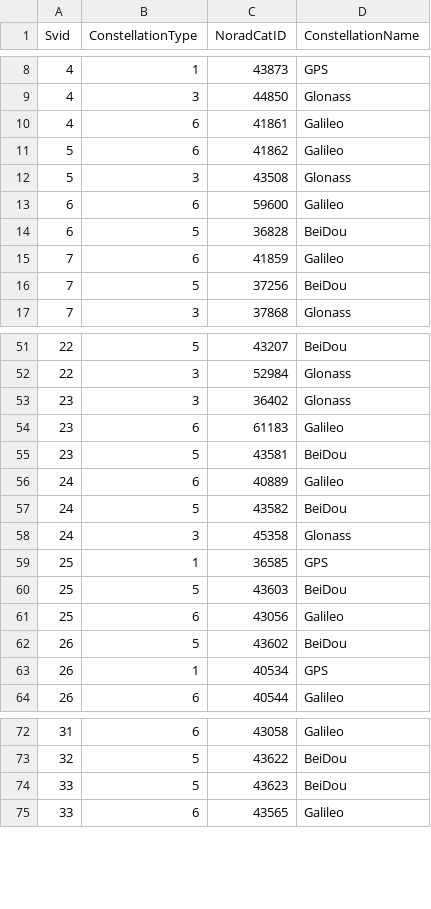
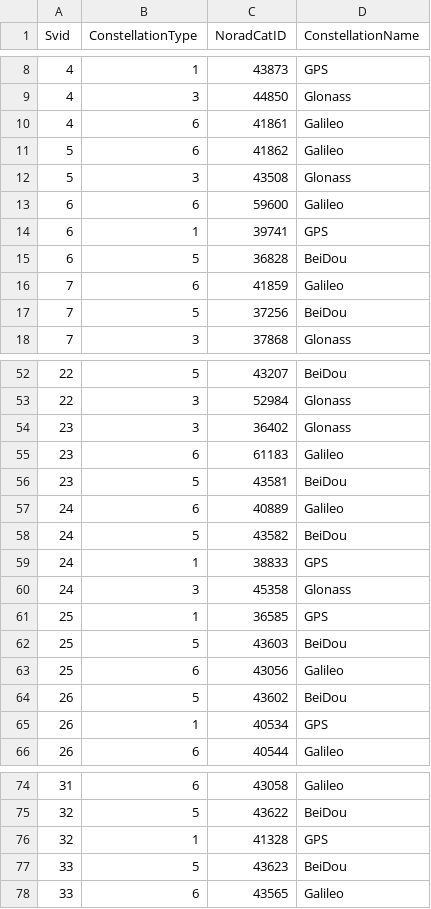
Before and after one commit to evgeniyarbatov/gnss, a CSV file: kaggle/gnss.csv, drawn as a sheet; only a part is shown, gaps mark what is left out.

```diff
--- a/kaggle/gnss.csv
+++ b/kaggle/gnss.csv
@@ -13,2 +13,3 @@ Svid,ConstellationType,NoradCatID,ConstellationName
 6,6,59600,Galileo
+6,1,39741,GPS
 6,5,36828,BeiDou
@@ -57,2 +58,3 @@ Svid,ConstellationType,NoradCatID,ConstellationName
 24,5,43582,BeiDou
+24,1,38833,GPS
 24,3,45358,Glonass
@@ -73,2 +75,3 @@ Svid,ConstellationType,NoradCatID,ConstellationName
 32,5,43622,BeiDou
+32,1,41328,GPS
 33,5,43623,BeiDou
```
Also changed, not shown: 3 other files.
